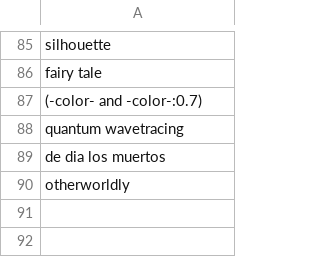
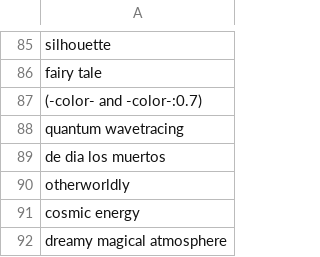
Before and after one commit to AIrjen/OneButtonPrompt, a CSV file: csvfiles/vomit.csv, drawn as a sheet; only a part is shown, gaps mark what is left out.

```diff
--- a/csvfiles/vomit.csv
+++ b/csvfiles/vomit.csv
@@ -90 +90,3 @@ de dia los muertos
 otherworldly
+cosmic energy
+dreamy magical atmosphere
```
Also changed, not shown: csvfiles/accessories.csv, csvfiles/concept_suffix.csv, 3 other files.
